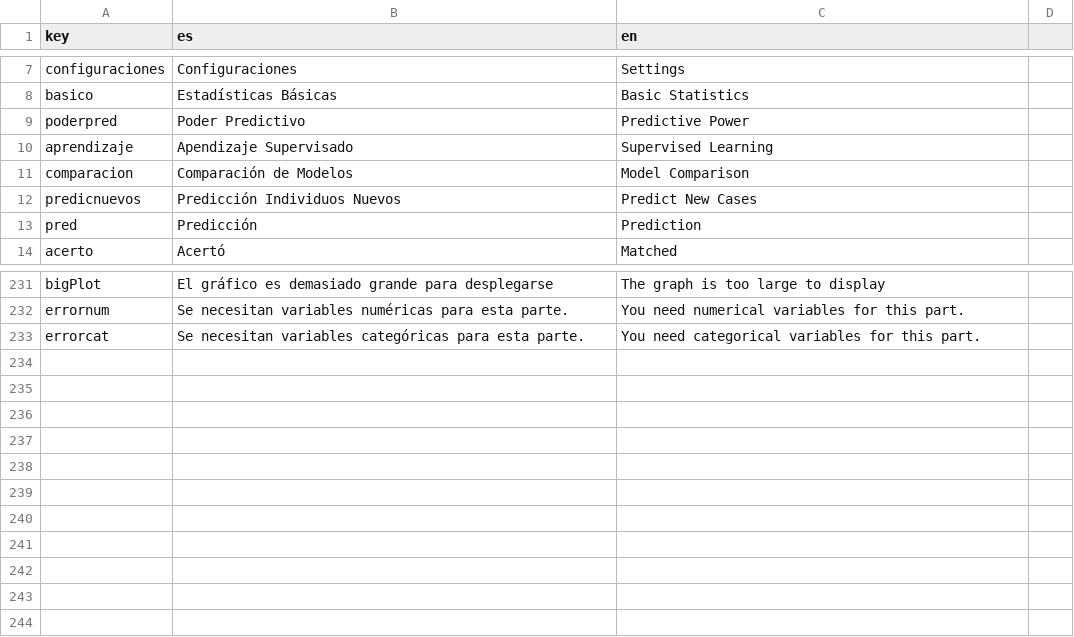
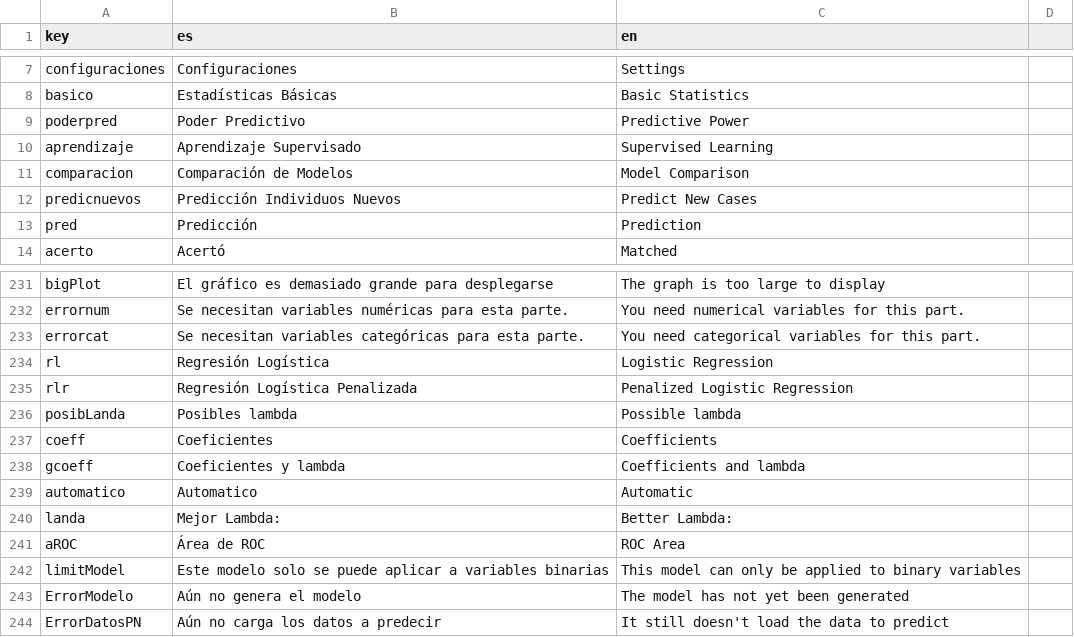
Before and after one commit to cran/predictoR, a CSV file: inst/application/www/diccionario.csv, drawn as a sheet; only a part is shown, gaps mark what is left out.

```diff
--- a/inst/application/www/diccionario.csv
+++ b/inst/application/www/diccionario.csv
@@ -9,3 +9,3 @@ basico;Estadísticas Básicas;Basic Statistics
 poderpred;Poder Predictivo;Predictive Power
-aprendizaje;Apendizaje Supervisado;Supervised Learning
+aprendizaje;Aprendizaje Supervisado;Supervised Learning
 comparacion;Comparación de Modelos;Model Comparison
@@ -233 +233,12 @@ errornum;Se necesitan variables numéricas  para esta parte.;You need numerical
 errorcat;Se necesitan variables categóricas  para esta parte.;You need categorical variables for this part.
+rl;Regresión Logística;Logistic Regression
+rlr;Regresión Logística Penalizada;Penalized Logistic Regression
+posibLanda;Posibles lambda;Possible lambda
+coeff;Coeficientes;Coefficients
+gcoeff;Coeficientes y lambda;Coefficients and lambda
+automatico;Automatico;Automatic
+landa;Mejor Lambda:;Better Lambda:
+aROC;Área de ROC;ROC Area
+limitModel;Este modelo solo se puede aplicar a variables binarias;This model can only be applied to binary variables
+ErrorModelo;Aún no genera el modelo;The model has not yet been generated
+ErrorDatosPN;Aún no carga los datos a predecir;It still doesn't load the data to predict
```
Also changed, not shown: 11 other files.
